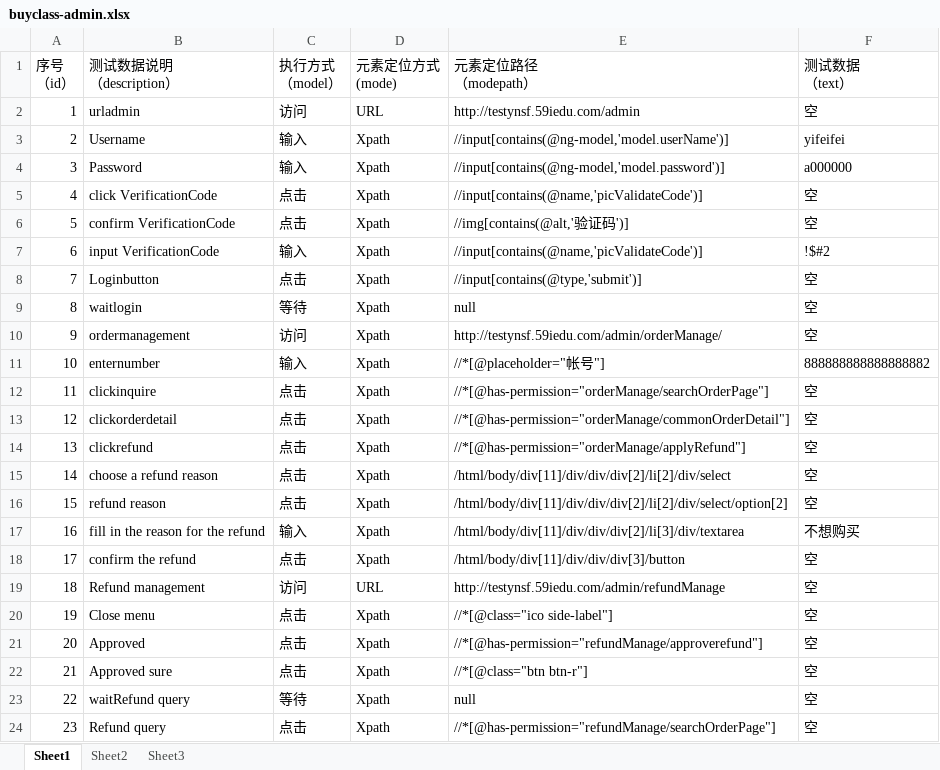
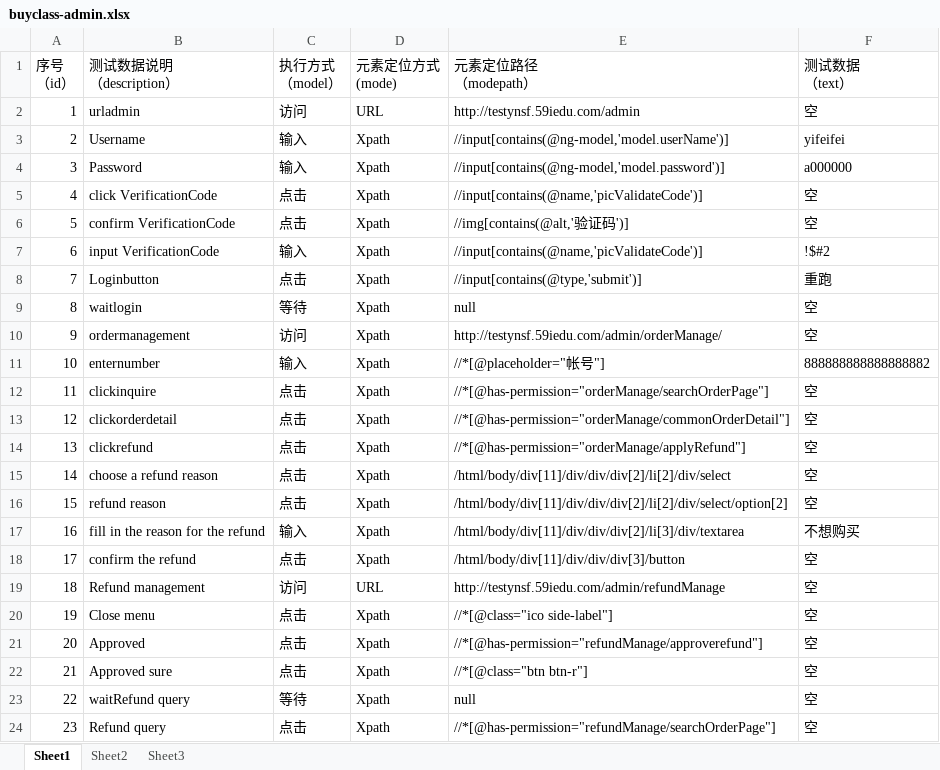
Before and after one commit to wuzhengbiao/AutoTest6.0SYS-product, an Excel workbook: TestList/buyclass-admin.xlsx, sheet Sheet1, drawn as a sheet; values as stored, in another font and other column widths than the file's, no borders; the diff names each change by its address in the sheet, - before the commit and + after, or states it on an @@ line.

```diff
--- a/TestList/buyclass-admin.xlsx (sheet Sheet1)
+++ b/TestList/buyclass-admin.xlsx (sheet Sheet1)
-F8 (测试数据 （text）): 空
+F8 (测试数据 （text）): 重跑
```
Also changed, not shown: TestList/6.0SJbuyclass.xlsx, TestList/6.0sdstudy.xlsx, 27 other files.
